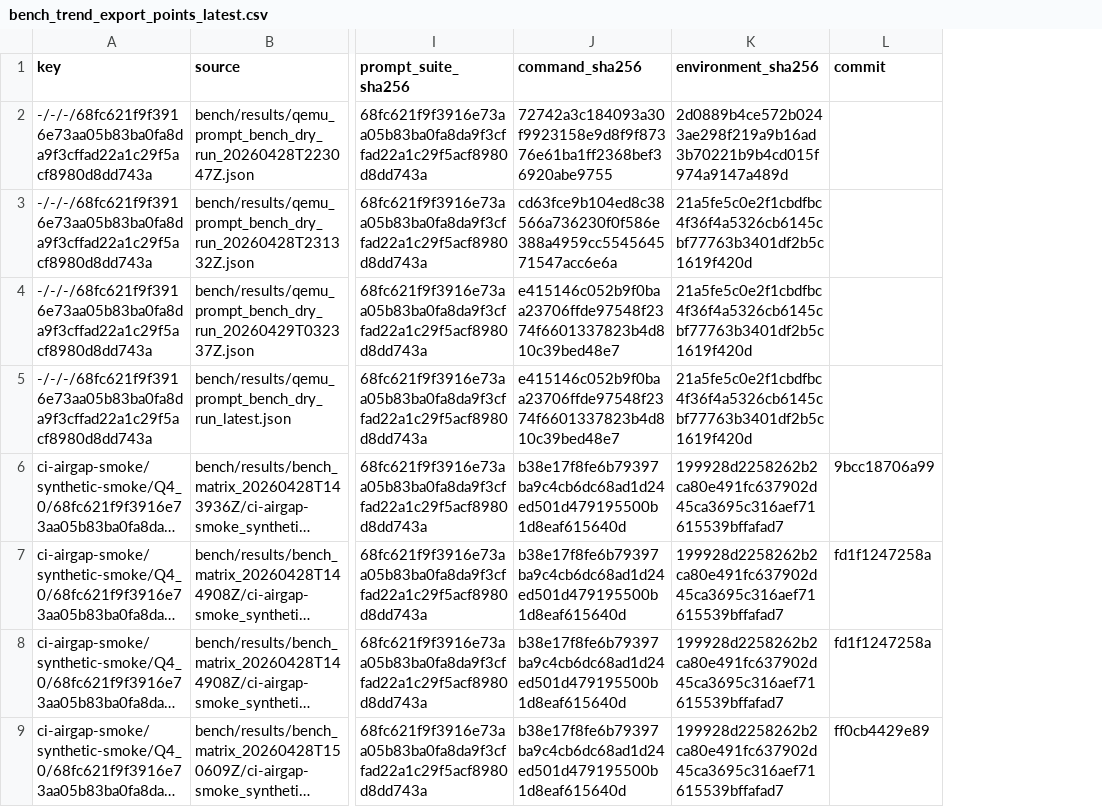
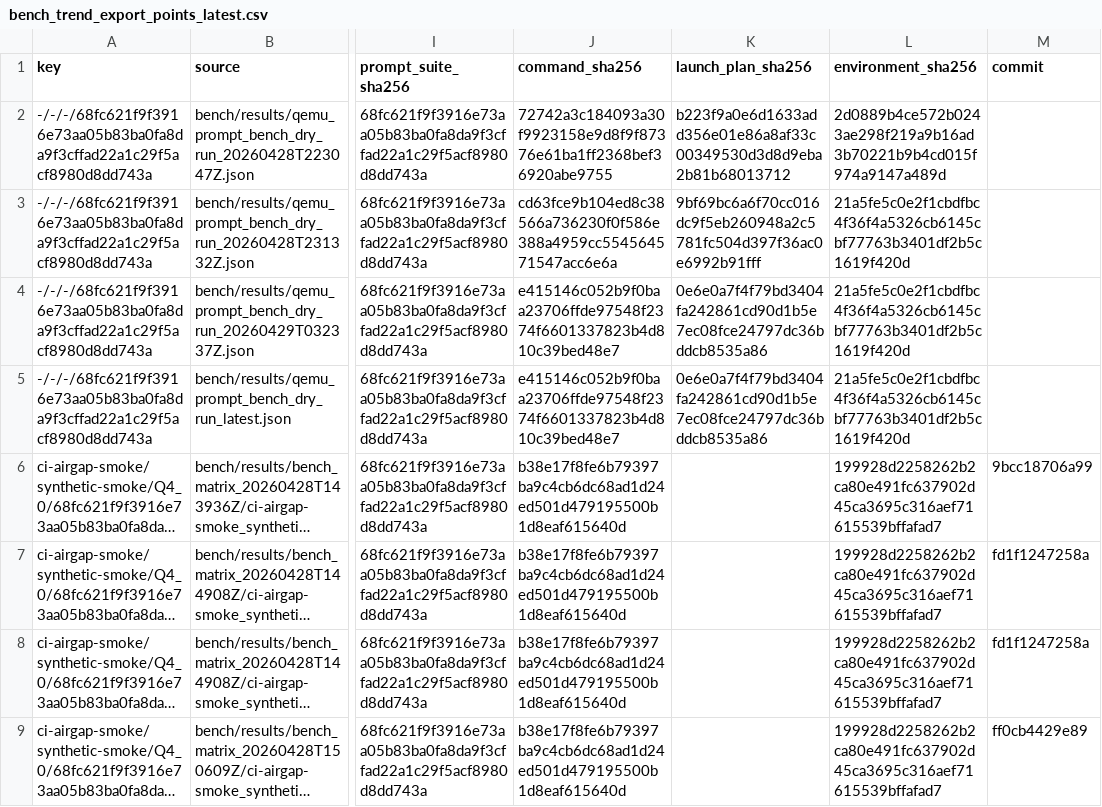
Before and after one commit to daniel-mf-92/holyc-inference, a CSV file: bench/dashboards/bench_trend_export_points_latest.csv, drawn as a sheet; only a part is shown, gaps mark what is left out; long unchanged cells end in …; the diff names each change by its address in the sheet, - before the commit and + after, or states it on an @@ line.

```diff
--- a/bench/dashboards/bench_trend_export_points_latest.csv
+++ b/bench/dashboards/bench_trend_export_points_latest.csv
+column K (launch_plan_sha256), rows 2-5: b223f9a0e6d1633add356e01e86a8af33c00349530d3d8d9eba2b81b68013712 | 9bf69bc6a6f70cc016dc9f5eb260948a2c5781fc504d397f36ac0e6992b91fff | 0e6e0a7f4f79bd3404fa242861cd90d1b5e7ec08fce24797dc36bddcb8535a86 | 0e6e0a7f4f79bd3404fa242861cd90d1b5e7ec08fce24797dc36bddcb8535a86
```
Also changed, not shown: 9 other files.
